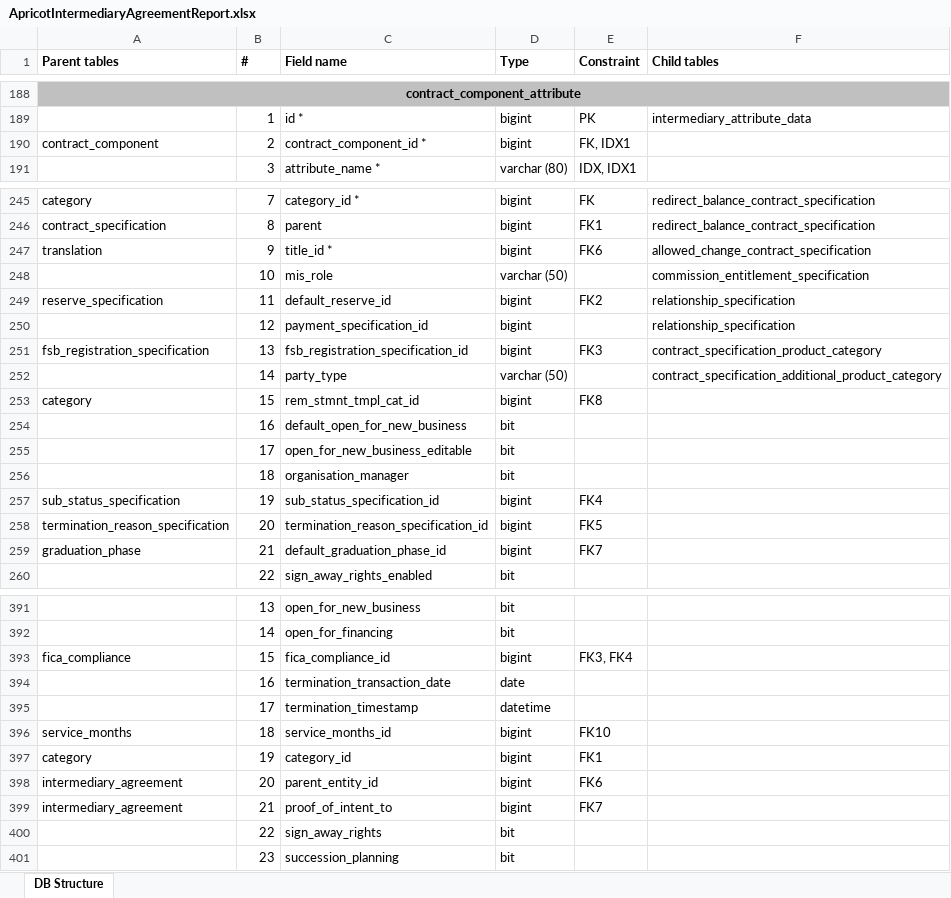
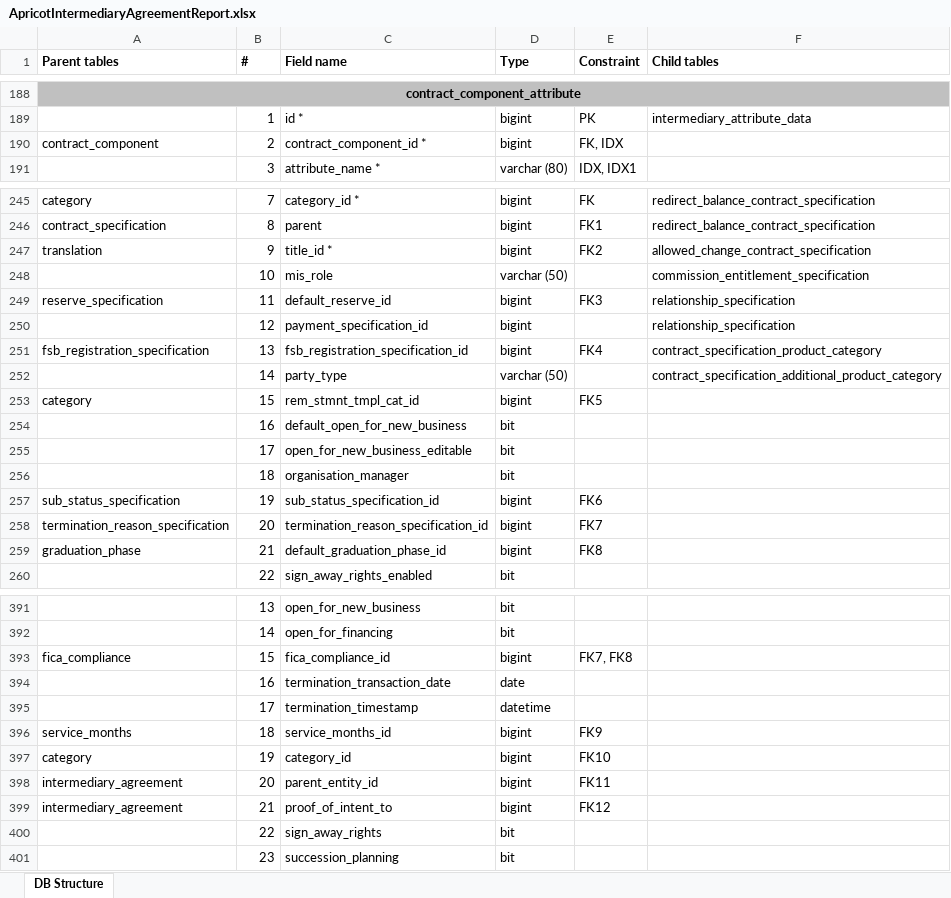
Before and after one commit to antonnazarov/apricot, an Excel workbook: apricot-reports/ApricotIntermediaryAgreementReport.xlsx, sheet DB Structure, drawn as a sheet; only a part is shown, gaps mark what is left out; values as stored, in another font and other column widths than the file's, no borders; the diff covers the shown part only; the diff names each change by its address in the sheet, - before the commit and + after, or states it on an @@ line.

```diff
--- a/apricot-reports/ApricotIntermediaryAgreementReport.xlsx (sheet DB Structure)
+++ b/apricot-reports/ApricotIntermediaryAgreementReport.xlsx (sheet DB Structure)
-E190 (Constraint): FK, IDX1
+E190 (Constraint): FK, IDX
-E247 (Constraint): FK6
+E247 (Constraint): FK2
-E249 (Constraint): FK2
+E249 (Constraint): FK3
-E251 (Constraint): FK3
+E251 (Constraint): FK4
-E253 (Constraint): FK8
+E253 (Constraint): FK5
-E257 (Constraint): FK4
+E257 (Constraint): FK6
-E258 (Constraint): FK5
+E258 (Constraint): FK7
-E259 (Constraint): FK7
+E259 (Constraint): FK8
-E393 (Constraint): FK3, FK4
+E393 (Constraint): FK7, FK8
-E396 (Constraint): FK10
+E396 (Constraint): FK9
-E397 (Constraint): FK1
+E397 (Constraint): FK10
-E398 (Constraint): FK6
+E398 (Constraint): FK11
-E399 (Constraint): FK7
+E399 (Constraint): FK12
```
Also changed, not shown: 17 edited cells elsewhere in this sheet, apricot-reports/ApricotReport.xlsx, 3 other files.
